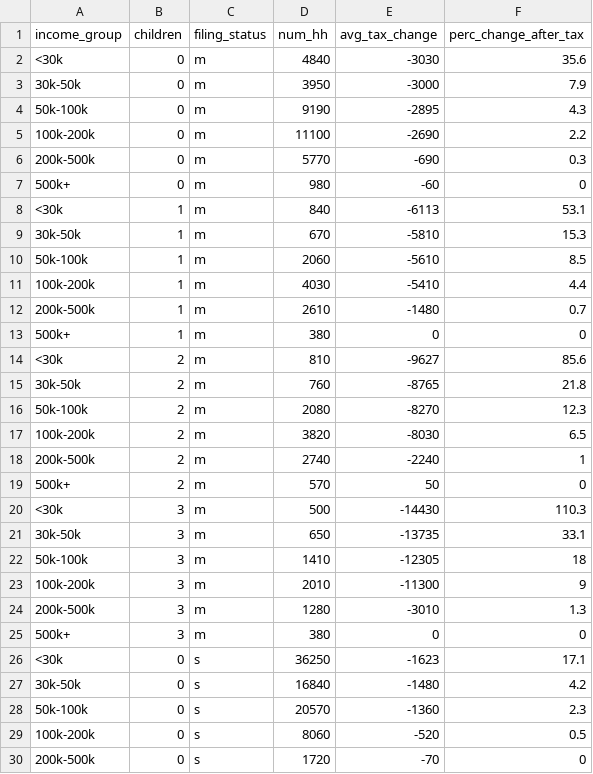
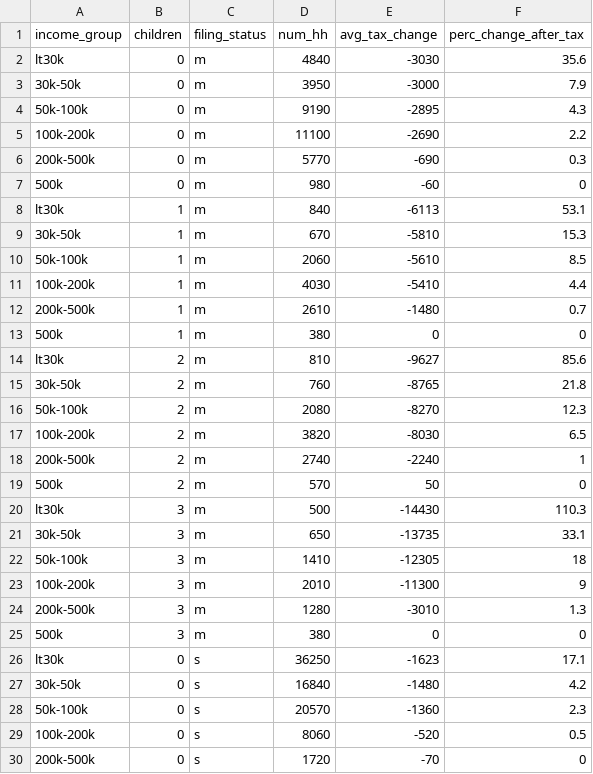
Before and after one commit to lmucciolo/stimulus_aid_viz, a CSV file: tpc_estimates.csv, drawn as a sheet; only a part is shown; the diff covers the shown part only.

```diff
--- a/tpc_estimates.csv
+++ b/tpc_estimates.csv
@@ -1,3 +1,3 @@
 income_group,children,filing_status,num_hh,avg_tax_change,perc_change_after_tax
-<30k,0,m,4840,-3030,35.6
+lt30k,0,m,4840,-3030,35.6
 30k-50k,0,m,3950,-3000,7.9
@@ -6,4 +6,4 @@ income_group,children,filing_status,num_hh,avg_tax_change,perc_change_after_tax
 200k-500k,0,m,5770,-690,0.3
-500k+,0,m,980,-60,0
-<30k,1,m,840,-6113,53.1
+500k,0,m,980,-60,0
+lt30k,1,m,840,-6113,53.1
 30k-50k,1,m,670,-5810,15.3
@@ -12,4 +12,4 @@ income_group,children,filing_status,num_hh,avg_tax_change,perc_change_after_tax
 200k-500k,1,m,2610,-1480,0.7
-500k+,1,m,380,0,0
-<30k,2,m,810,-9627,85.6
+500k,1,m,380,0,0
+lt30k,2,m,810,-9627,85.6
 30k-50k,2,m,760,-8765,21.8
@@ -18,4 +18,4 @@ income_group,children,filing_status,num_hh,avg_tax_change,perc_change_after_tax
 200k-500k,2,m,2740,-2240,1
-500k+,2,m,570,50,0
-<30k,3,m,500,-14430,110.3
+500k,2,m,570,50,0
+lt30k,3,m,500,-14430,110.3
 30k-50k,3,m,650,-13735,33.1
@@ -24,4 +24,4 @@ income_group,children,filing_status,num_hh,avg_tax_change,perc_change_after_tax
 200k-500k,3,m,1280,-3010,1.3
-500k+,3,m,380,0,0
-<30k,0,s,36250,-1623,17.1
+500k,3,m,380,0,0
+lt30k,0,s,36250,-1623,17.1
 30k-50k,0,s,16840,-1480,4.2
```
Also changed, not shown: 7 edited cells elsewhere in this file, 2 other files.
